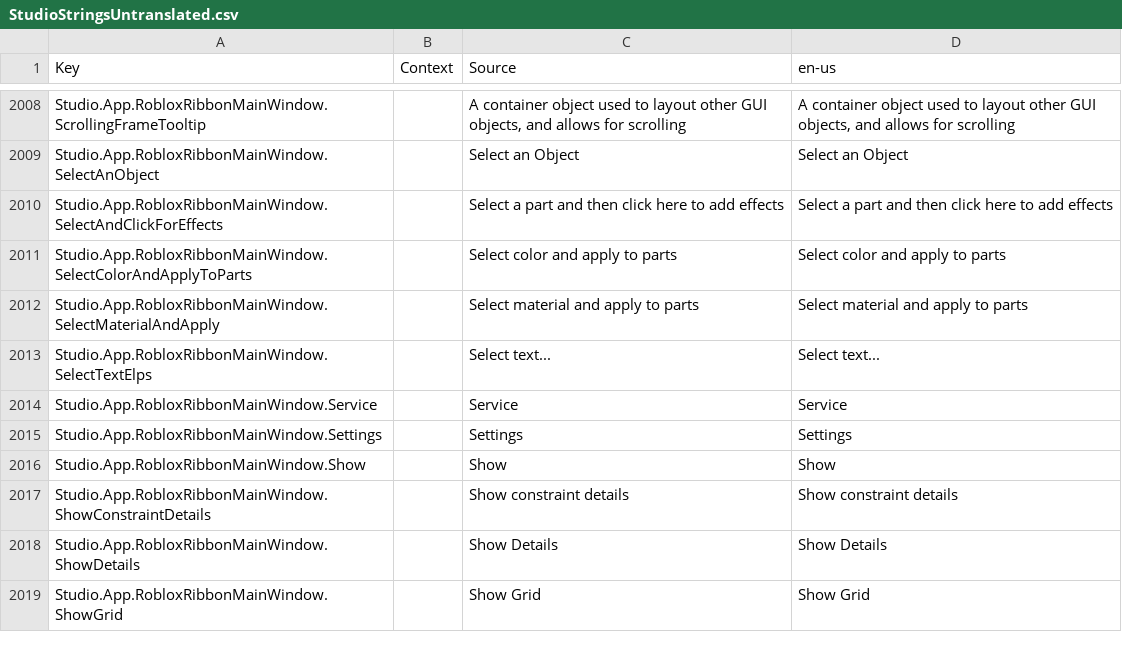
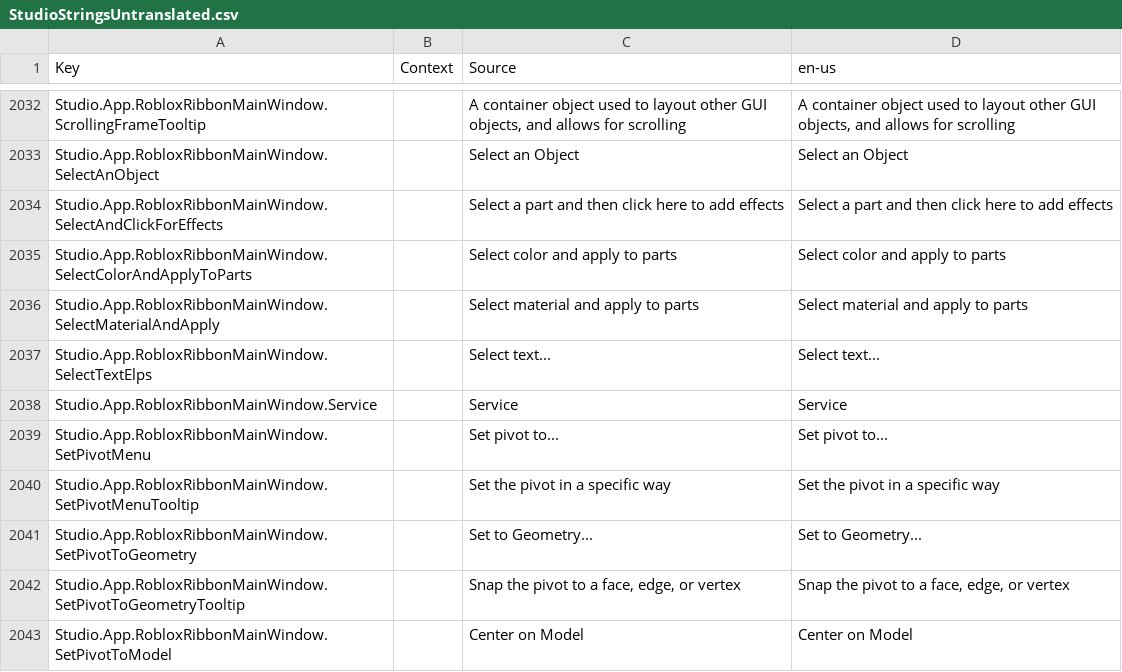
Before and after one commit to Kan18/Roblox-Client-Tracker, a CSV file: QtResources/Translation/StudioStringsUntranslated.csv, drawn as a sheet; only a part is shown, gaps mark what is left out; the shorter side is filled out with more unchanged rows; the diff covers the shown part only; the diff names each change by its address in the sheet, - before the commit and + after, or states it on an @@ line.

```diff
--- a/QtResources/Translation/StudioStringsUntranslated.csv
+++ b/QtResources/Translation/StudioStringsUntranslated.csv
+row 2039: Studio.App.RobloxRibbonMainWindow.SetPivotMenu |  | Set pivot to... | Set pivot to...
+row 2040: Studio.App.RobloxRibbonMainWindow.SetPivotMenuTooltip |  | Set the pivot in a specific way | Set the pivot in a specific way
+row 2041: Studio.App.RobloxRibbonMainWindow.SetPivotToGeometry |  | Set to Geometry... | Set to Geometry...
+row 2042: Studio.App.RobloxRibbonMainWindow.SetPivotToGeometryTooltip |  | Snap the pivot to a face, edge, or vertex | Snap the pivot to a face, edge, or vertex
+row 2043: Studio.App.RobloxRibbonMainWindow.SetPivotToModel |  | Center on Model | Center on Model
```
Also changed, not shown: 37 added rows, 4 removed rows and 2 edited cells elsewhere in this file, BuiltInPlugins/AnimationClipEditor/Src/Resources/DevelopmentReferenceTable.csv, BuiltInPlugins/ConvertToPackage/Src/Resources/TranslationDevelopmentTable.csv, 52 other files.
